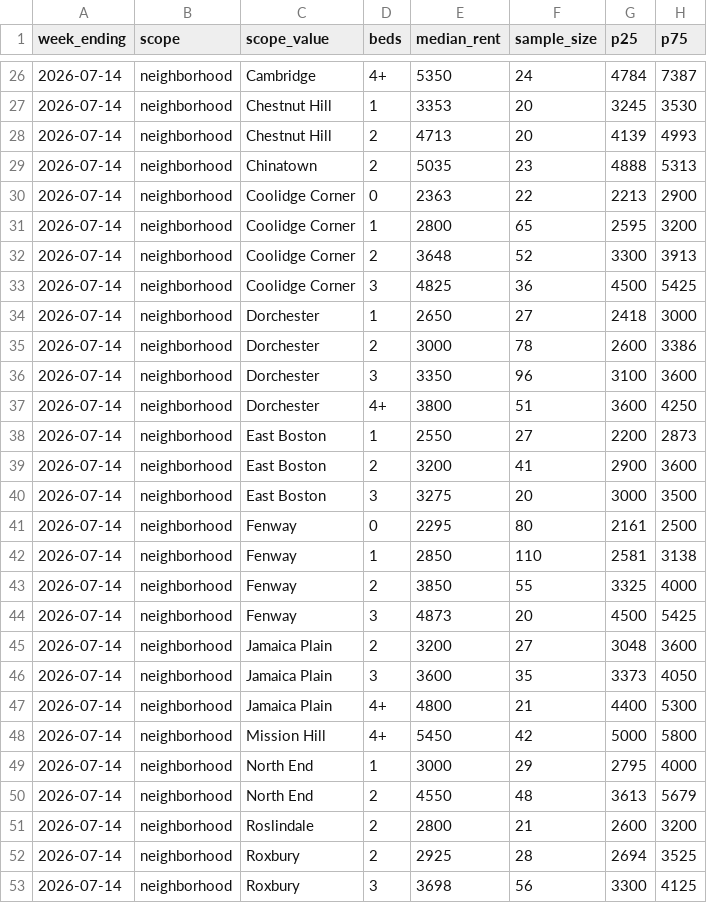
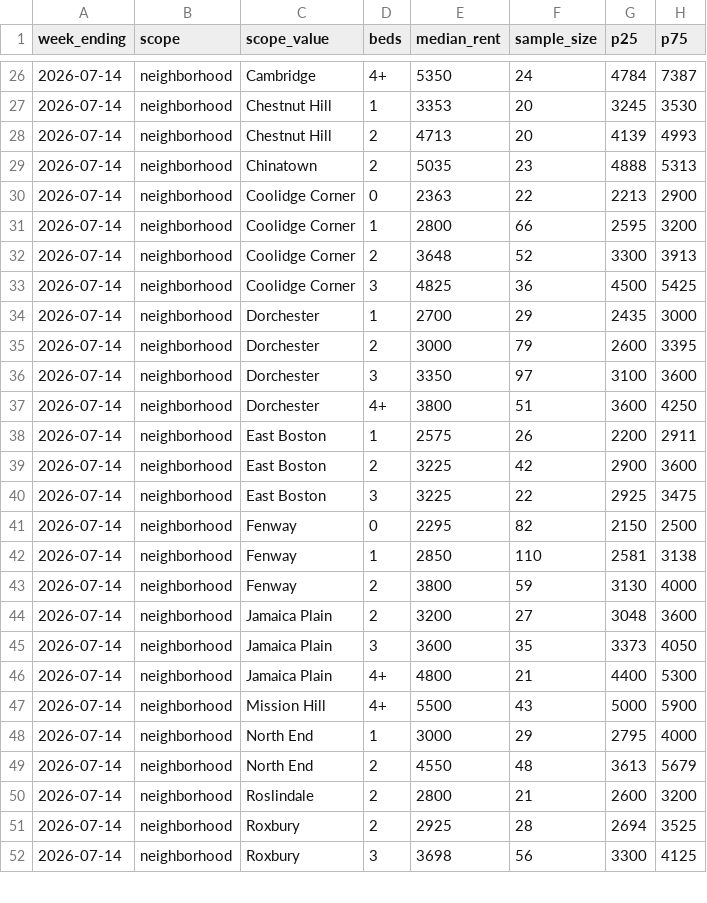
Before and after one commit to greglee722/spoteasy-data, a CSV file: rent-index/rent-index-2026-07-14.csv, drawn as a sheet; only a part is shown, gaps mark what is left out; the diff covers the shown part only.

Commit message:
data: weekly reports — Data from July 14 - July 20, 2026

```diff
--- a/rent-index/rent-index-2026-07-14.csv
+++ b/rent-index/rent-index-2026-07-14.csv
@@ -30,16 +30,15 @@ week_ending,scope,scope_value,beds,median_rent,sample_size,p25,p75
 2026-07-14,neighborhood,Coolidge Corner,0,2363,22,2213,2900
-2026-07-14,neighborhood,Coolidge Corner,1,2800,65,2595,3200
+2026-07-14,neighborhood,Coolidge Corner,1,2800,66,2595,3200
 2026-07-14,neighborhood,Coolidge Corner,2,3648,52,3300,3913
 2026-07-14,neighborhood,Coolidge Corner,3,4825,36,4500,5425
-2026-07-14,neighborhood,Dorchester,1,2650,27,2418,3000
-2026-07-14,neighborhood,Dorchester,2,3000,78,2600,3386
-2026-07-14,neighborhood,Dorchester,3,3350,96,3100,3600
+2026-07-14,neighborhood,Dorchester,1,2700,29,2435,3000
+2026-07-14,neighborhood,Dorchester,2,3000,79,2600,3395
+2026-07-14,neighborhood,Dorchester,3,3350,97,3100,3600
 2026-07-14,neighborhood,Dorchester,4+,3800,51,3600,4250
-2026-07-14,neighborhood,East Boston,1,2550,27,2200,2873
-2026-07-14,neighborhood,East Boston,2,3200,41,2900,3600
-2026-07-14,neighborhood,East Boston,3,3275,20,3000,3500
-2026-07-14,neighborhood,Fenway,0,2295,80,2161,2500
+2026-07-14,neighborhood,East Boston,1,2575,26,2200,2911
+2026-07-14,neighborhood,East Boston,2,3225,42,2900,3600
+2026-07-14,neighborhood,East Boston,3,3225,22,2925,3475
+2026-07-14,neighborhood,Fenway,0,2295,82,2150,2500
 2026-07-14,neighborhood,Fenway,1,2850,110,2581,3138
-2026-07-14,neighborhood,Fenway,2,3850,55,3325,4000
-2026-07-14,neighborhood,Fenway,3,4873,20,4500,5425
+2026-07-14,neighborhood,Fenway,2,3800,59,3130,4000
 2026-07-14,neighborhood,Jamaica Plain,2,3200,27,3048,3600
@@ -47,3 +46,3 @@ week_ending,scope,scope_value,beds,median_rent,sample_size,p25,p75
 2026-07-14,neighborhood,Jamaica Plain,4+,4800,21,4400,5300
-2026-07-14,neighborhood,Mission Hill,4+,5450,42,5000,5800
+2026-07-14,neighborhood,Mission Hill,4+,5500,43,5000,5900
 2026-07-14,neighborhood,North End,1,3000,29,2795,4000
```
Also changed, not shown: 39 edited cells elsewhere in this file, broker-fee-index/broker-fee-index-2026-07-14.csv, 18 other files.
